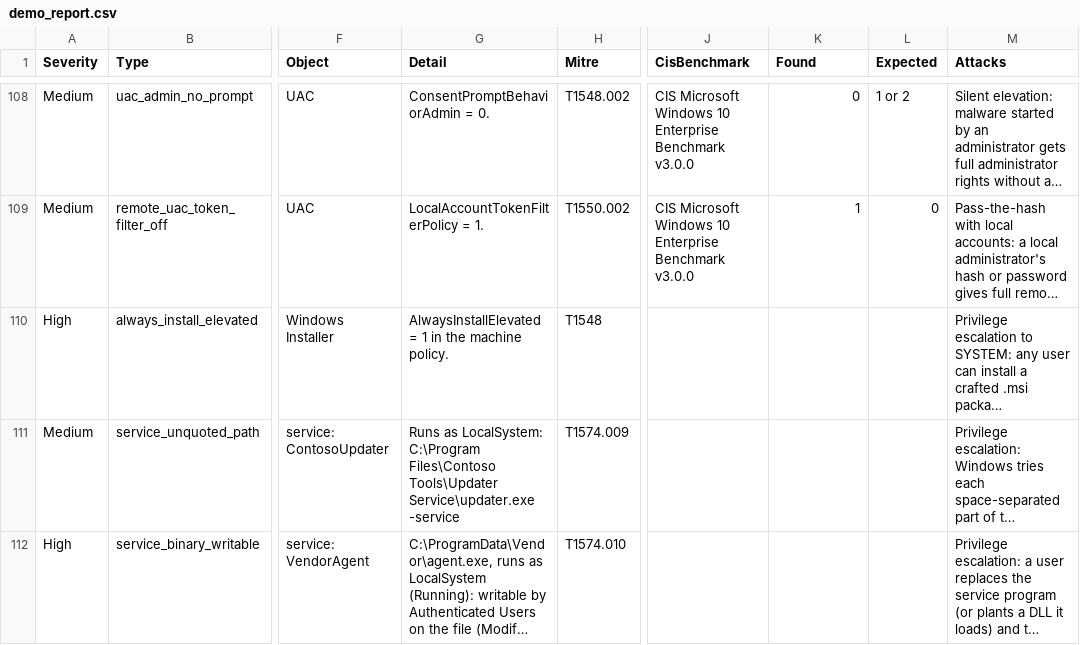
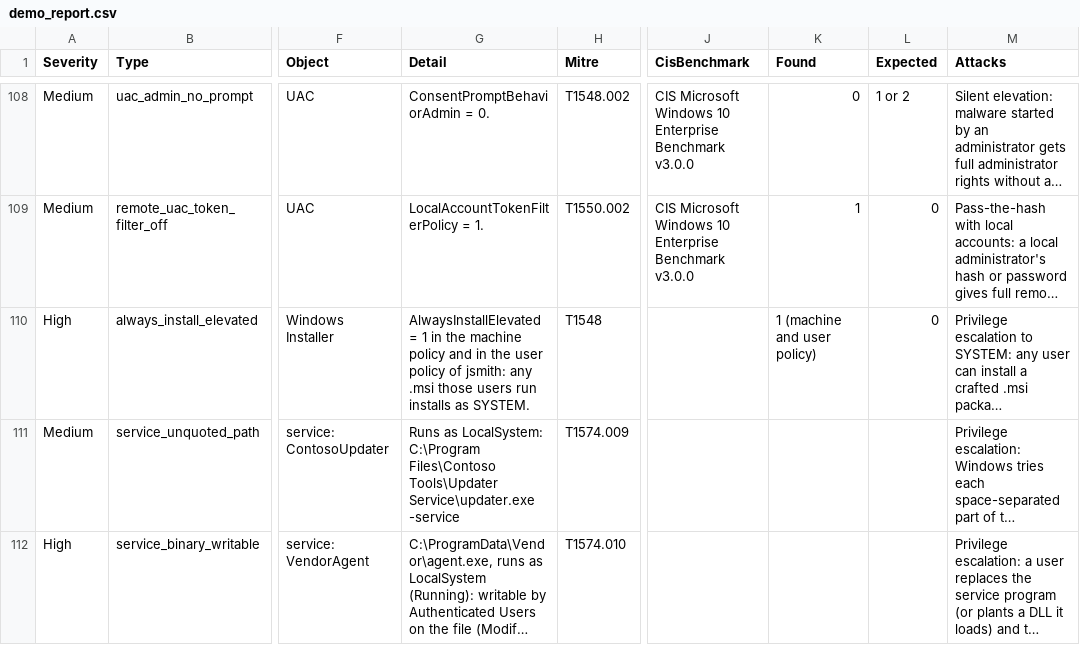
Before and after one commit to starredjaco/HostBadger, a CSV file: examples/demo_report.csv, drawn as a sheet; only a part is shown, gaps mark what is left out; long unchanged cells end in …; the diff covers the shown part only; the diff names each change by its address in the sheet, - before the commit and + after, or states it on an @@ line.

Commit message:
HostBadger 2.7: three false positives gated on the real capability, AI report prompt fix, STIG release in the catalog

```diff
--- a/examples/demo_report.csv
+++ b/examples/demo_report.csv
-G110 (Detail): …the machine policy.
+G110 (Detail): …the machine policy and in the user policy of jsmith: any .msi those users run installs as SYSTEM.
-K110 (Found): (empty)
+K110 (Found): 1 (machine and user policy)
-L110 (Expected): (empty)
+L110 (Expected): 0
```
Also changed, not shown: 3 edited cells elsewhere in this file, 23 other files.
